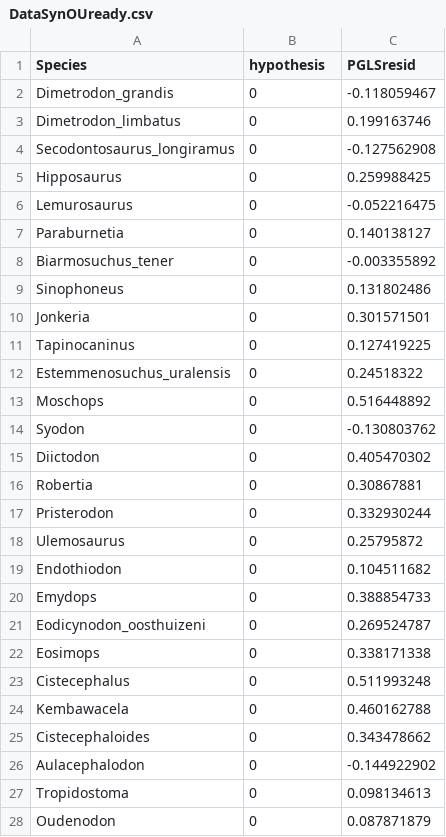
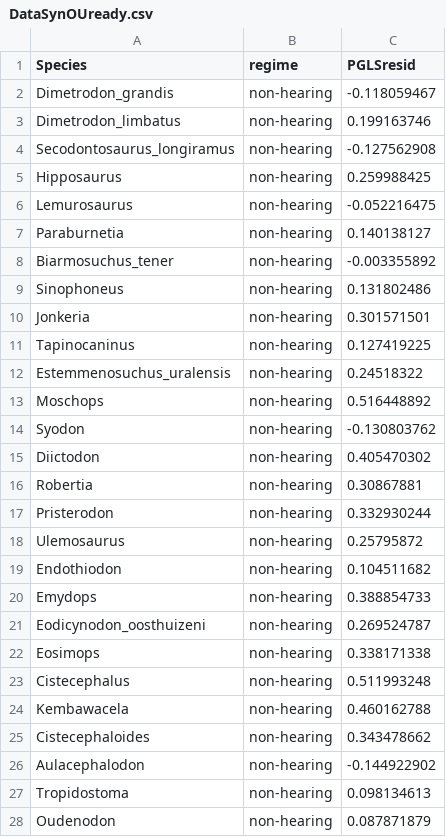
Before and after one commit to savannaholroyd/EarBoneAllometry, a CSV file: data/DataSynOUready.csv, drawn as a sheet; only a part is shown; the diff covers the shown part only.

Commit message:
Update DataSynOUready.csv
changed 0/1s to non-hearing/hearing in "regime" column (formerly "hypothesis" column)

```diff
--- a/data/DataSynOUready.csv
+++ b/data/DataSynOUready.csv
@@ -1,28 +1,28 @@
-Species,hypothesis,PGLSresid
-Dimetrodon_grandis,0,-0.118059467
-Dimetrodon_limbatus,0,0.199163746
-Secodontosaurus_longiramus,0,-0.127562908
-Hipposaurus,0,0.259988425
-Lemurosaurus,0,-0.052216475
-Paraburnetia,0,0.140138127
-Biarmosuchus_tener,0,-0.003355892
-Sinophoneus,0,0.131802486
-Jonkeria,0,0.301571501
-Tapinocaninus,0,0.127419225
-Estemmenosuchus_uralensis,0,0.24518322
-Moschops,0,0.516448892
-Syodon,0,-0.130803762
-Diictodon,0,0.405470302
-Robertia,0,0.30867881
-Pristerodon,0,0.332930244
-Ulemosaurus,0,0.25795872
-Endothiodon,0,0.104511682
-Emydops,0,0.388854733
-Eodicynodon_oosthuizeni,0,0.269524787
-Eosimops,0,0.338171338
-Cistecephalus,0,0.511993248
-Kembawacela,0,0.460162788
-Cistecephaloides,0,0.343478662
-Aulacephalodon,0,-0.144922902
-Tropidostoma,0,0.098134613
-Oudenodon,0,0.087871879
+Species,regime,PGLSresid
+Dimetrodon_grandis,non-hearing,-0.118059467
+Dimetrodon_limbatus,non-hearing,0.199163746
+Secodontosaurus_longiramus,non-hearing,-0.127562908
+Hipposaurus,non-hearing,0.259988425
+Lemurosaurus,non-hearing,-0.052216475
+Paraburnetia,non-hearing,0.140138127
+Biarmosuchus_tener,non-hearing,-0.003355892
+Sinophoneus,non-hearing,0.131802486
+Jonkeria,non-hearing,0.301571501
+Tapinocaninus,non-hearing,0.127419225
+Estemmenosuchus_uralensis,non-hearing,0.24518322
+Moschops,non-hearing,0.516448892
+Syodon,non-hearing,-0.130803762
+Diictodon,non-hearing,0.405470302
+Robertia,non-hearing,0.30867881
+Pristerodon,non-hearing,0.332930244
+Ulemosaurus,non-hearing,0.25795872
+Endothiodon,non-hearing,0.104511682
+Emydops,non-hearing,0.388854733
+Eodicynodon_oosthuizeni,non-hearing,0.269524787
+Eosimops,non-hearing,0.338171338
+Cistecephalus,non-hearing,0.511993248
+Kembawacela,non-hearing,0.460162788
+Cistecephaloides,non-hearing,0.343478662
+Aulacephalodon,non-hearing,-0.144922902
+Tropidostoma,non-hearing,0.098134613
+Oudenodon,non-hearing,0.087871879
```
Also changed, not shown: 37 edited cells elsewhere in this file.
